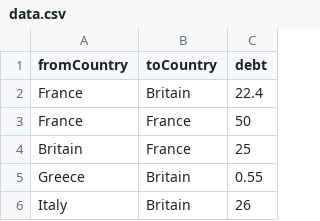
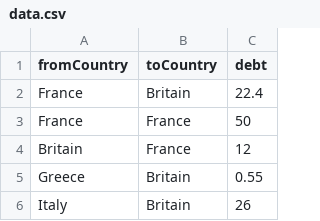
Before and after one commit to shreshthmohan/viz_co, a CSV file: demo/src/chord/data.csv, drawn as a sheet; only a part is shown.

```diff
--- a/demo/src/chord/data.csv
+++ b/demo/src/chord/data.csv
@@ -3,3 +3,3 @@ France,Britain,22.4
 France,France,50
-Britain,France,25
+Britain,France,12
 Greece,Britain,0.55
```
Also changed, not shown: 4 other files.
